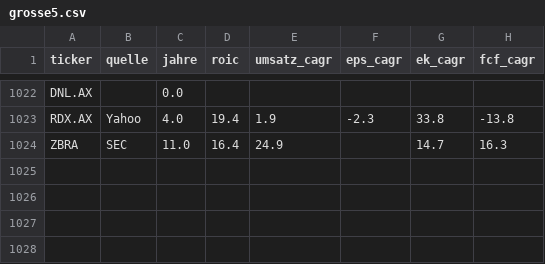
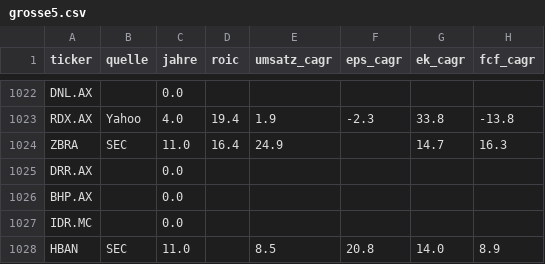
Before and after one commit to JNstocks/screener, a CSV file: daten/grosse5.csv, drawn as a sheet; only a part is shown, gaps mark what is left out; the diff names each change by its address in the sheet, - before the commit and + after, or states it on an @@ line.

```diff
--- a/daten/grosse5.csv
+++ b/daten/grosse5.csv
+row 1025: DRR.AX |  | 0.0
+row 1026: BHP.AX |  | 0.0
+row 1027: IDR.MC |  | 0.0
+row 1028: HBAN | SEC | 11.0 |  | 8.5 | 20.8 | 14.0 | 8.9
```
Also changed, not shown: daten/stammdaten.csv, 3 other files.
